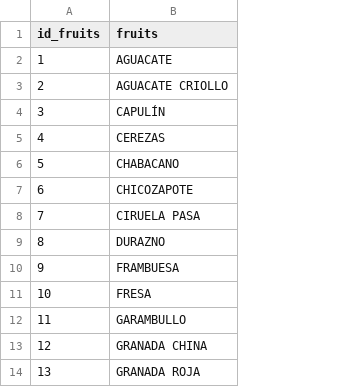
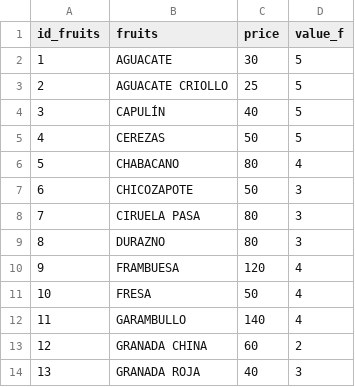
Before and after one commit to AlfonsBC/Raw-Vegan-Diet_Optimization-Cost, a CSV file: Data/fruits.csv, drawn as a sheet; only a part is shown; the diff names each change by its address in the sheet, - before the commit and + after, or states it on an @@ line.

Commit message:
Adding the price and value

```diff
--- a/Data/fruits.csv
+++ b/Data/fruits.csv
+column C (price), rows 2-14: 30 | 25 | 40 | 50 | 80 | 50 | 80 | 80 | 120 | 50 | 140 | 60 | 40
+column D (value_f), rows 2-14: 5 | 5 | 5 | 5 | 4 | 3 | 3 | 3 | 4 | 4 | 4 | 2 | 3
```
Also changed, not shown: Data/oilseeds.csv, Data/vegetables.csv, 4 other files.
